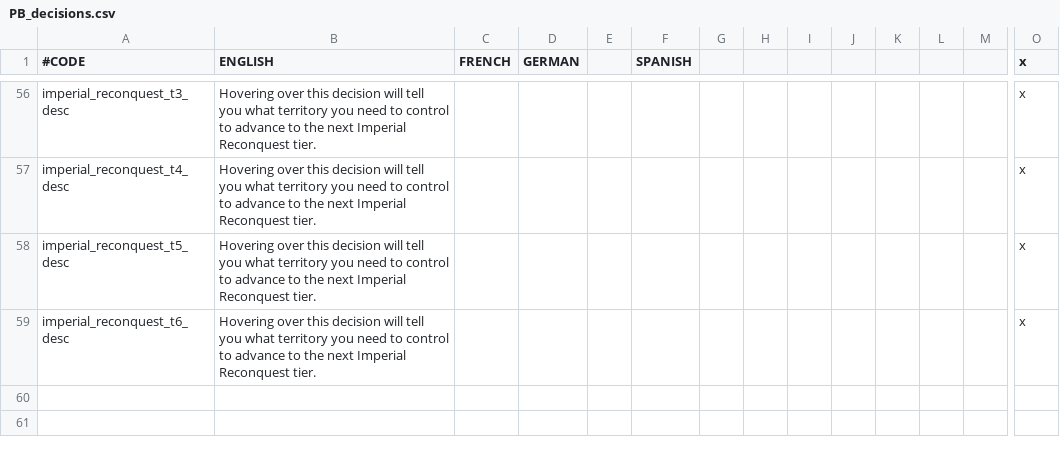
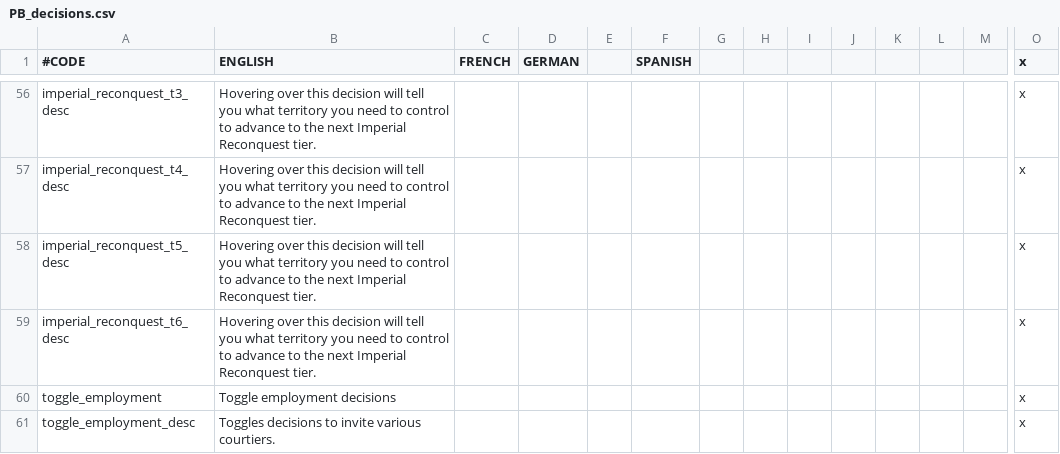
Before and after one commit to Meneth/PB-git, a CSV file: ProjectBalance/localisation/PB_decisions.csv, drawn as a sheet; only a part is shown, gaps mark what is left out; rows hold the shown columns only; the diff names each change by its address in the sheet, - before the commit and + after, or states it on an @@ line.

Commit message:
Employment decisions toggle

```diff
--- a/ProjectBalance/localisation/PB_decisions.csv
+++ b/ProjectBalance/localisation/PB_decisions.csv
+row 60: toggle_employment | Toggle employment decisions |  |  |  |  |  |  |  |  |  |  |  | x
+row 61: toggle_employment_desc | Toggles decisions to invite various courtiers. |  |  |  |  |  |  |  |  |  |  |  | x
```
Also changed, not shown: 2 other files.
